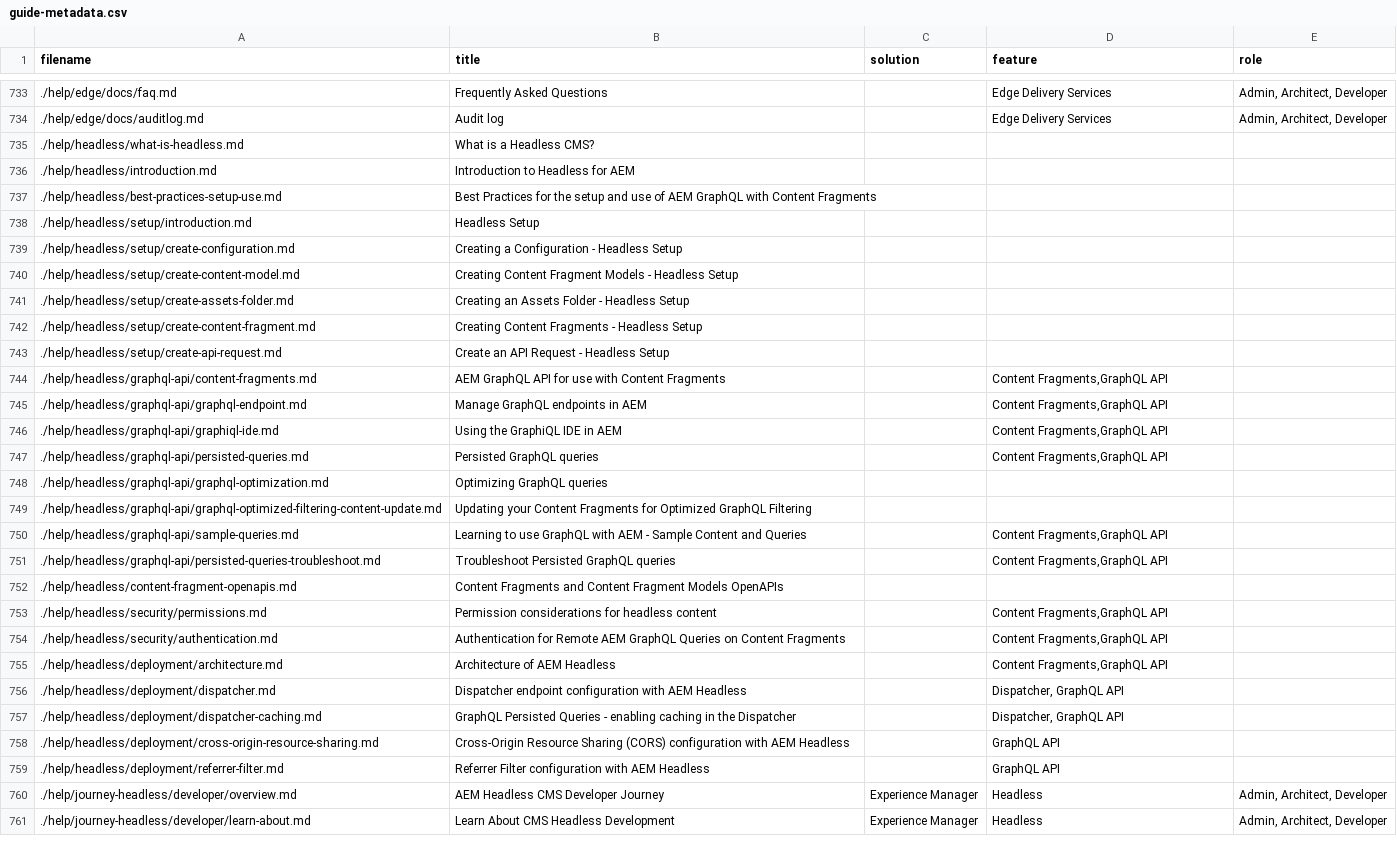
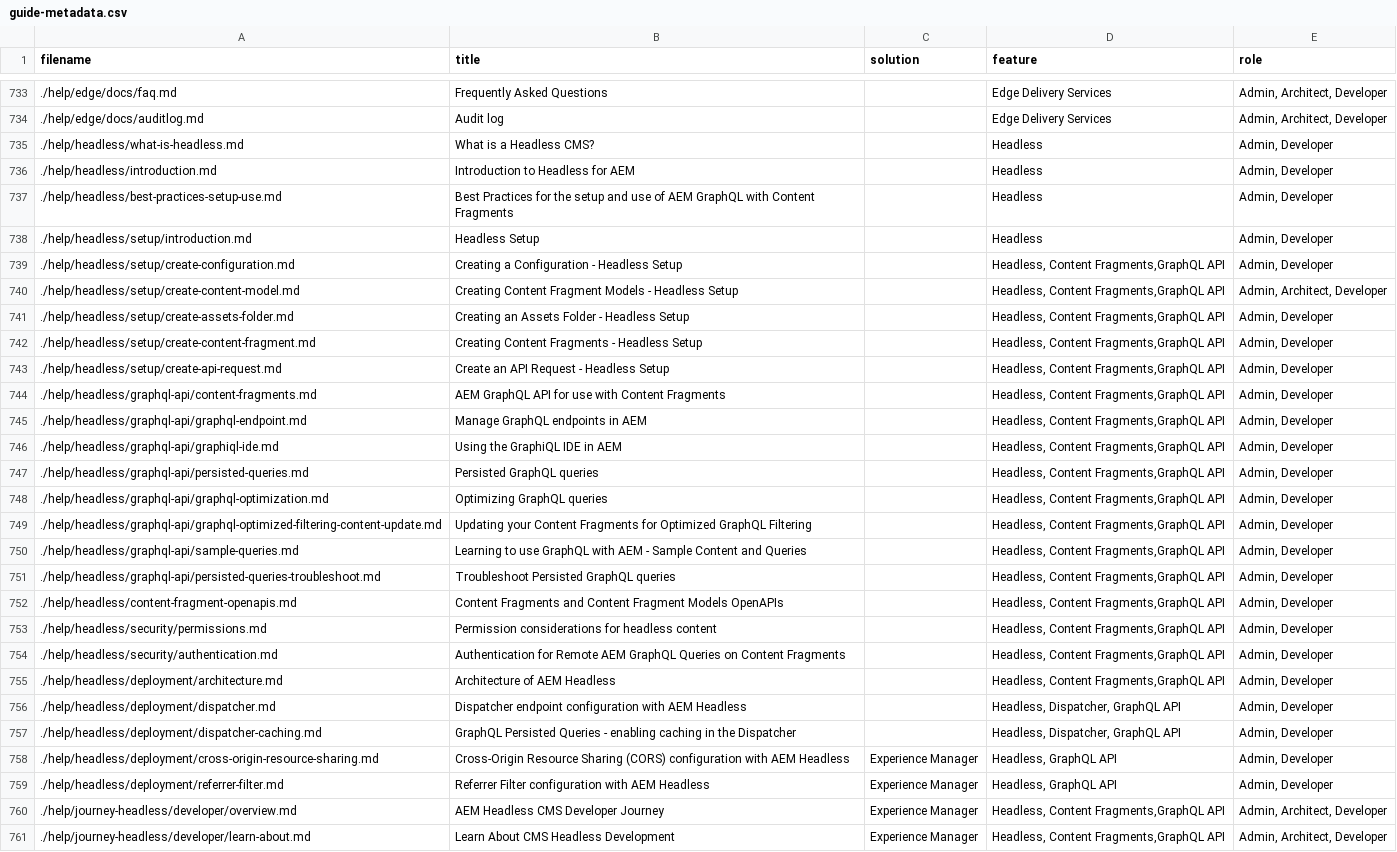
Before and after one commit to AdobeDocs/experience-manager-cloud-service.en, a CSV file: help/main-toc/guide-metadata.csv, drawn as a sheet; only a part is shown, gaps mark what is left out; the diff covers the shown part only; the diff names each change by its address in the sheet, - before the commit and + after, or states it on an @@ line.

Commit message:
Update guide-metadata.csv
CQDOC-21683

```diff
--- a/help/main-toc/guide-metadata.csv
+++ b/help/main-toc/guide-metadata.csv
-D735:D738 (feature): (empty)
+D735:D738 (feature): Headless
-E735:E739 (role): (empty)
+E735:E739 (role): Admin, Developer
-D739:D743 (feature): (empty)
+D739:D743 (feature): Headless, Content Fragments,GraphQL API
-E740 (role): (empty)
+E740 (role): Admin, Architect, Developer
-E741:E759 (role): (empty)
+E741:E759 (role): Admin, Developer
-D744:D747 (feature): Content Fragments,GraphQL API
+D744:D747 (feature): Headless, Content Fragments,GraphQL API
-D748:D749 (feature): (empty)
+D748:D749 (feature): Headless, Content Fragments,GraphQL API
-D750:D751 (feature): Content Fragments,GraphQL API
+D750:D751 (feature): Headless, Content Fragments,GraphQL API
-D752 (feature): (empty)
+D752 (feature): Headless, Content Fragments,GraphQL API
-D753:D755 (feature): Content Fragments,GraphQL API
+D753:D755 (feature): Headless, Content Fragments,GraphQL API
-D756:D757 (feature): Dispatcher, GraphQL API
+D756:D757 (feature): Headless, Dispatcher, GraphQL API
-C758:C759 (solution): (empty)
+C758:C759 (solution): Experience Manager
-D758:D759 (feature): GraphQL API
+D758:D759 (feature): Headless, GraphQL API
-D760:D761 (feature): Headless
+D760:D761 (feature): Headless, Content Fragments,GraphQL API
```
Also changed, not shown: 98 edited cells elsewhere in this file.
